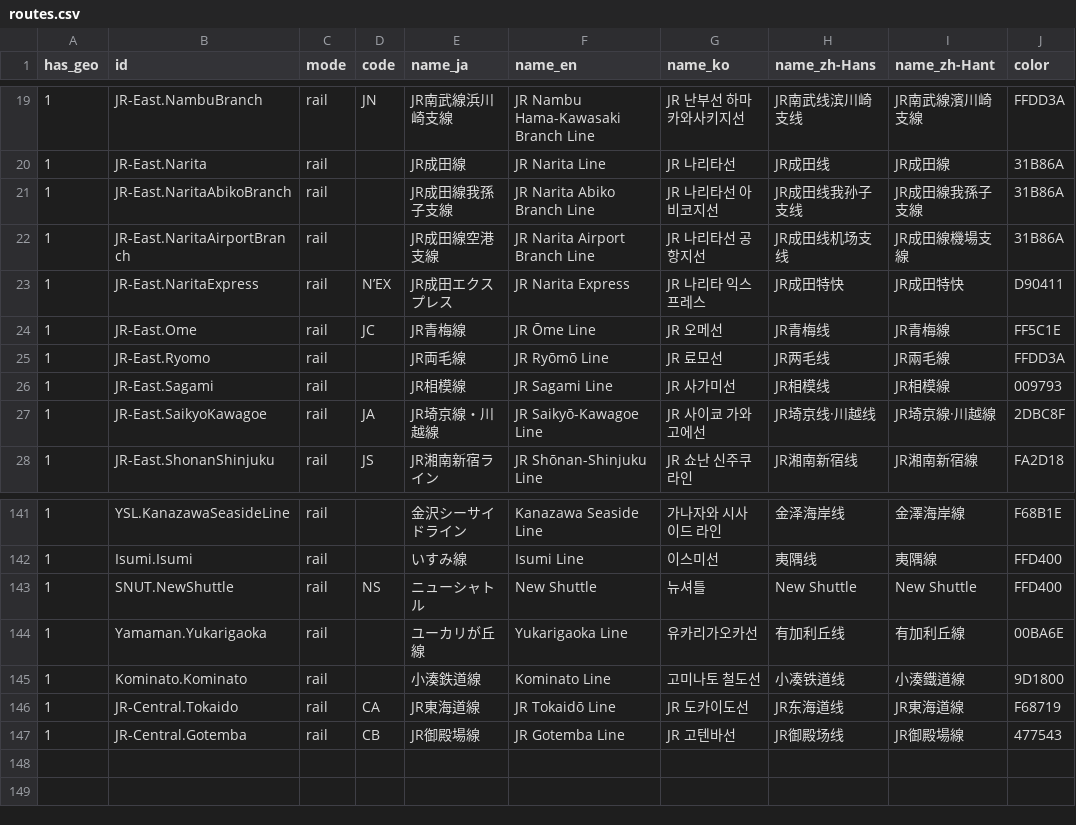
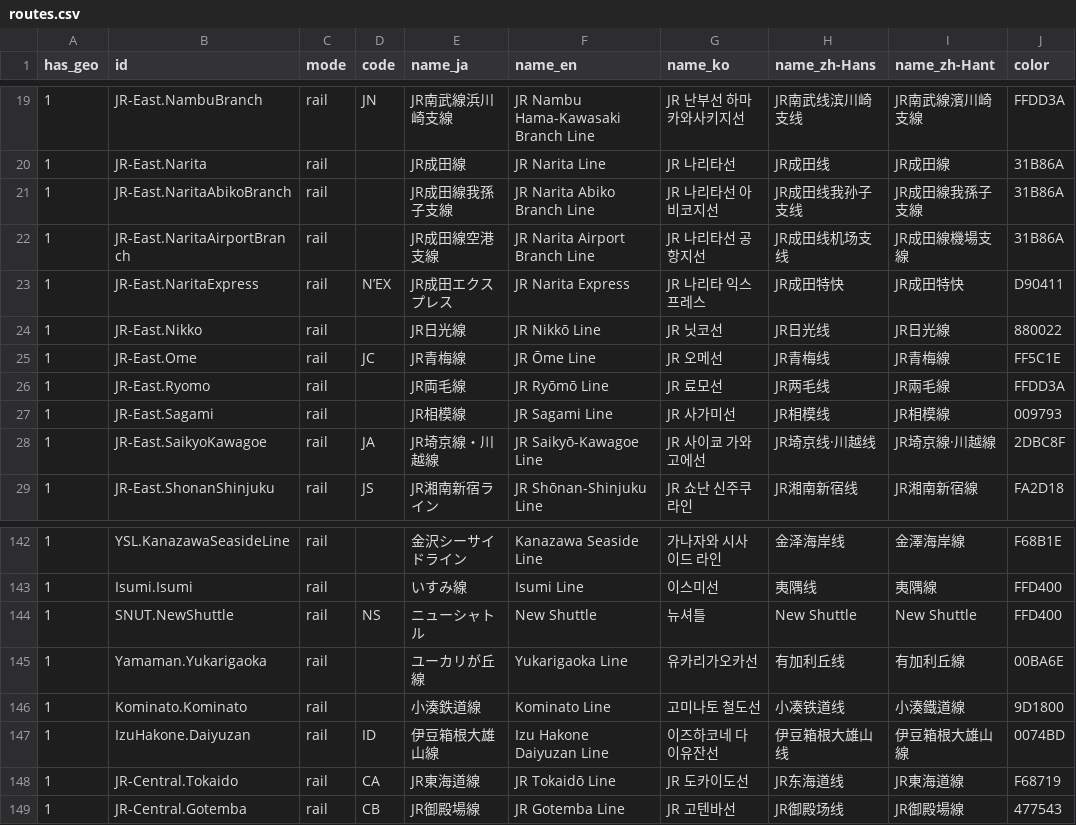
Before and after one commit to MKuranowski/TokyoGTFS, a CSV file: data/routes.csv, drawn as a sheet; only a part is shown, gaps mark what is left out.

Commit message:
Rail: JR Nikko & Izu-Hakone Daiyuzan Tozan line support

```diff
--- a/data/routes.csv
+++ b/data/routes.csv
@@ -23,2 +23,3 @@ has_geo,id,mode,code,name_ja,name_en,name_ko,name_zh-Hans,name_zh-Hant,color
 1,JR-East.NaritaExpress,rail,N’EX,JR成田エクスプレス,JR Narita Express,JR 나리타 익스프레스,JR成田特快,JR成田特快,D90411
+1,JR-East.Nikko,rail,,JR日光線,JR Nikkō Line,JR 닛코선,JR日光线,JR日光線,880022
 1,JR-East.Ome,rail,JC,JR青梅線,JR Ōme Line,JR 오메선,JR青梅线,JR青梅線,FF5C1E
@@ -145,2 +146,3 @@ has_geo,id,mode,code,name_ja,name_en,name_ko,name_zh-Hans,name_zh-Hant,color
 1,Kominato.Kominato,rail,,小湊鉄道線,Kominato Line,고미나토 철도선,小凑铁道线,小湊鐵道線,9D1800
+1,IzuHakone.Daiyuzan,rail,ID,伊豆箱根大雄山線,Izu Hakone Daiyuzan Line,이즈하코네 다이유잔선,伊豆箱根大雄山线,伊豆箱根大雄山線,0074BD
 1,JR-Central.Tokaido,rail,CA,JR東海道線,JR Tokaidō Line,JR 도카이도선,JR东海道线,JR東海道線,F68719
```
Also changed, not shown: data/agencies.csv, 1 other file.
